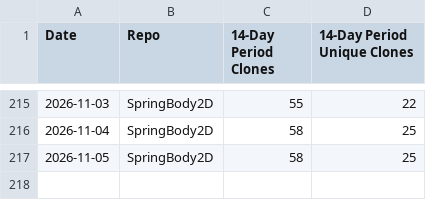
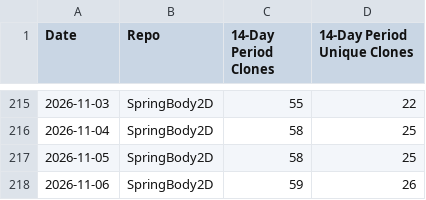
Before and after one commit to ProudPurple/GodotPhysicsExtended, a CSV file: stats/clone_log.csv, drawn as a sheet; only a part is shown, gaps mark what is left out; the diff names each change by its address in the sheet, - before the commit and + after, or states it on an @@ line.

```diff
--- a/stats/clone_log.csv
+++ b/stats/clone_log.csv
+row 218: 2026-11-06 | SpringBody2D | 59 | 26
```
